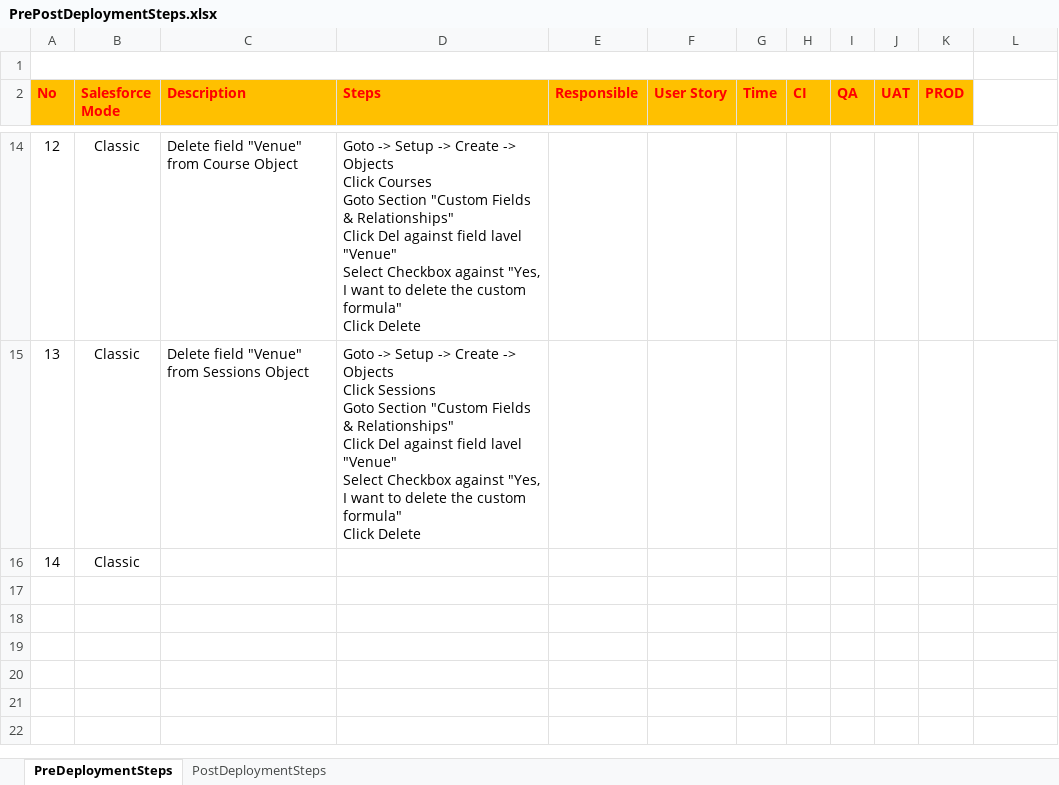
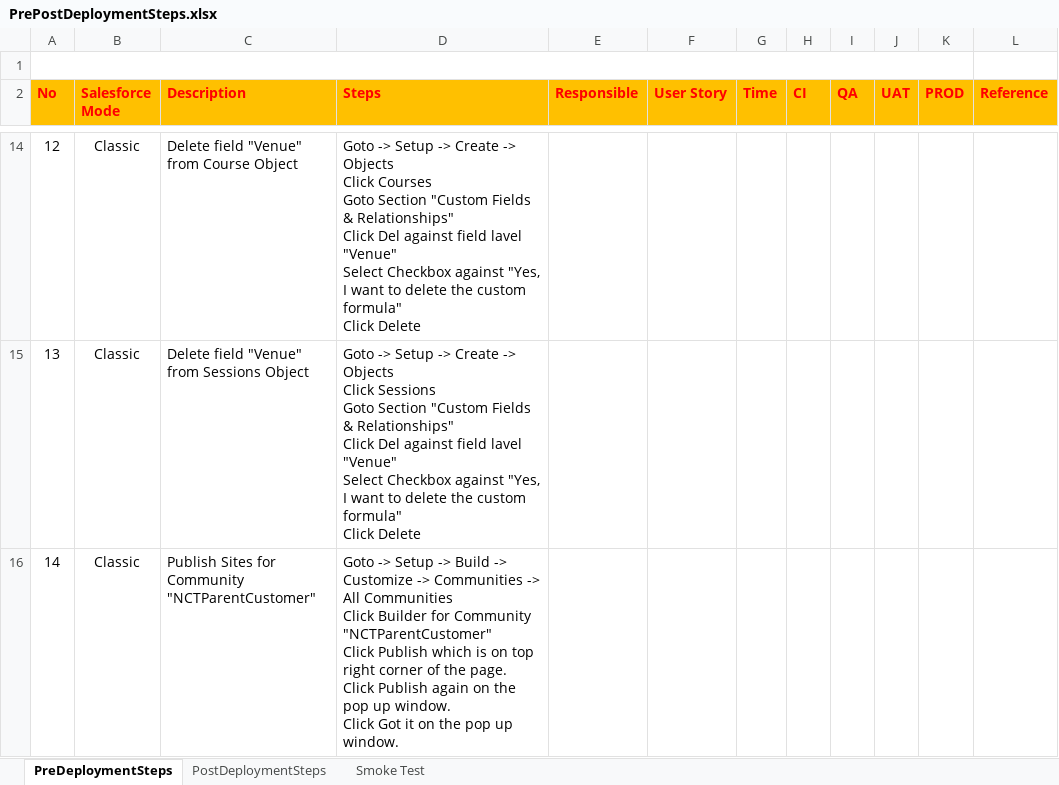
Before and after one commit to alexeyataev/Kampango, an Excel workbook: manualSteps/PrePostDeploymentSteps.xlsx, sheet PreDeploymentSteps, drawn as a sheet; only a part is shown, gaps mark what is left out; values as stored, in another font and other column widths than the file's, no borders; charts and pictures not drawn; ↵ is a line break in a cell; the diff names each change by its address in the sheet, - before the commit and + after, or states it on an @@ line.

```diff
--- a/manualSteps/PrePostDeploymentSteps.xlsx (sheet PreDeploymentSteps)
+++ b/manualSteps/PrePostDeploymentSteps.xlsx (sheet PreDeploymentSteps)
+sheet tab: Smoke Test
-L2: (empty)
+L2: Reference
-L2 fill: none
+L2 fill: #FFC000
-C16 (Description): (empty)
+C16 (Description): Publish Sites for Community "NCTParentCustomer"
-D16 (Steps): (empty)
+D16 (Steps): Goto -> Setup -> Build -> Customize -> Communities -> All Communities ↵ Click Builder for Community "NCTParentCustomer" ↵ Click Publish which is on top right corner of the page. ↵ Click Publish again on the pop up window. ↵ Click Got it on the pop up window.
```
Also changed, not shown: sheet PostDeploymentSteps, charts or pictures.
